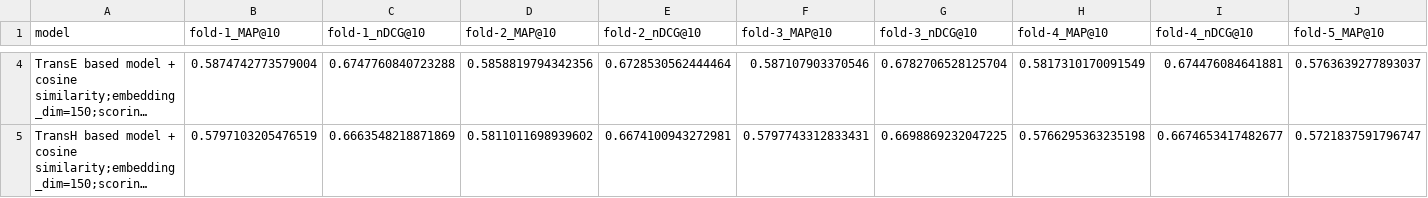
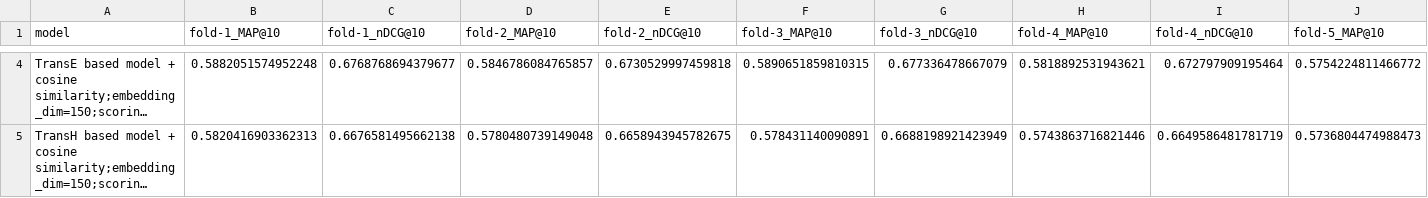
Before and after one commit to AKSW/frankgraphbench, a CSV file: experiment_results/fixed_db16_runs/douban-movie.csv, drawn as a sheet; only a part is shown, gaps mark what is left out; long unchanged cells end in …; the diff covers the shown part only; the diff names each change by its address in the sheet, - before the commit and + after, or states it on an @@ line.

```diff
--- a/experiment_results/fixed_db16_runs/douban-movie.csv
+++ b/experiment_results/fixed_db16_runs/douban-movie.csv
-B4 (fold-1_MAP@10): 0.5874742773579004
+B4 (fold-1_MAP@10): 0.5882051574952248
-C4 (fold-1_nDCG@10): 0.6747760840723288
+C4 (fold-1_nDCG@10): 0.6768768694379677
-D4 (fold-2_MAP@10): 0.5858819794342356
+D4 (fold-2_MAP@10): 0.5846786084765857
-E4 (fold-2_nDCG@10): 0.6728530562444464
+E4 (fold-2_nDCG@10): 0.6730529997459818
-F4 (fold-3_MAP@10): 0.587107903370546
+F4 (fold-3_MAP@10): 0.5890651859810315
-G4 (fold-3_nDCG@10): 0.6782706528125704
+G4 (fold-3_nDCG@10): 0.677336478667079
-H4 (fold-4_MAP@10): 0.5817310170091549
+H4 (fold-4_MAP@10): 0.5818892531943621
-I4 (fold-4_nDCG@10): 0.674476084641881
+I4 (fold-4_nDCG@10): 0.672797909195464
-J4 (fold-5_MAP@10): 0.5763639277893037
+J4 (fold-5_MAP@10): 0.5754224811466772
-B5 (fold-1_MAP@10): 0.5797103205476519
+B5 (fold-1_MAP@10): 0.5820416903362313
-C5 (fold-1_nDCG@10): 0.6663548218871869
+C5 (fold-1_nDCG@10): 0.6676581495662138
-D5 (fold-2_MAP@10): 0.5811011698939602
+D5 (fold-2_MAP@10): 0.5780480739149048
-E5 (fold-2_nDCG@10): 0.6674100943272981
+E5 (fold-2_nDCG@10): 0.6658943945782675
-F5 (fold-3_MAP@10): 0.5797743312833431
+F5 (fold-3_MAP@10): 0.578431140090891
-G5 (fold-3_nDCG@10): 0.6698869232047225
+G5 (fold-3_nDCG@10): 0.6688198921423949
-H5 (fold-4_MAP@10): 0.5766295363235198
+H5 (fold-4_MAP@10): 0.5743863716821446
-I5 (fold-4_nDCG@10): 0.6674653417482677
+I5 (fold-4_nDCG@10): 0.6649586481781719
-J5 (fold-5_MAP@10): 0.5721837591796747
+J5 (fold-5_MAP@10): 0.5736804474988473
```
Also changed, not shown: 178 edited cells elsewhere in this file, experiment_results/fixed_db16_runs/douban-movie_times.csv.
